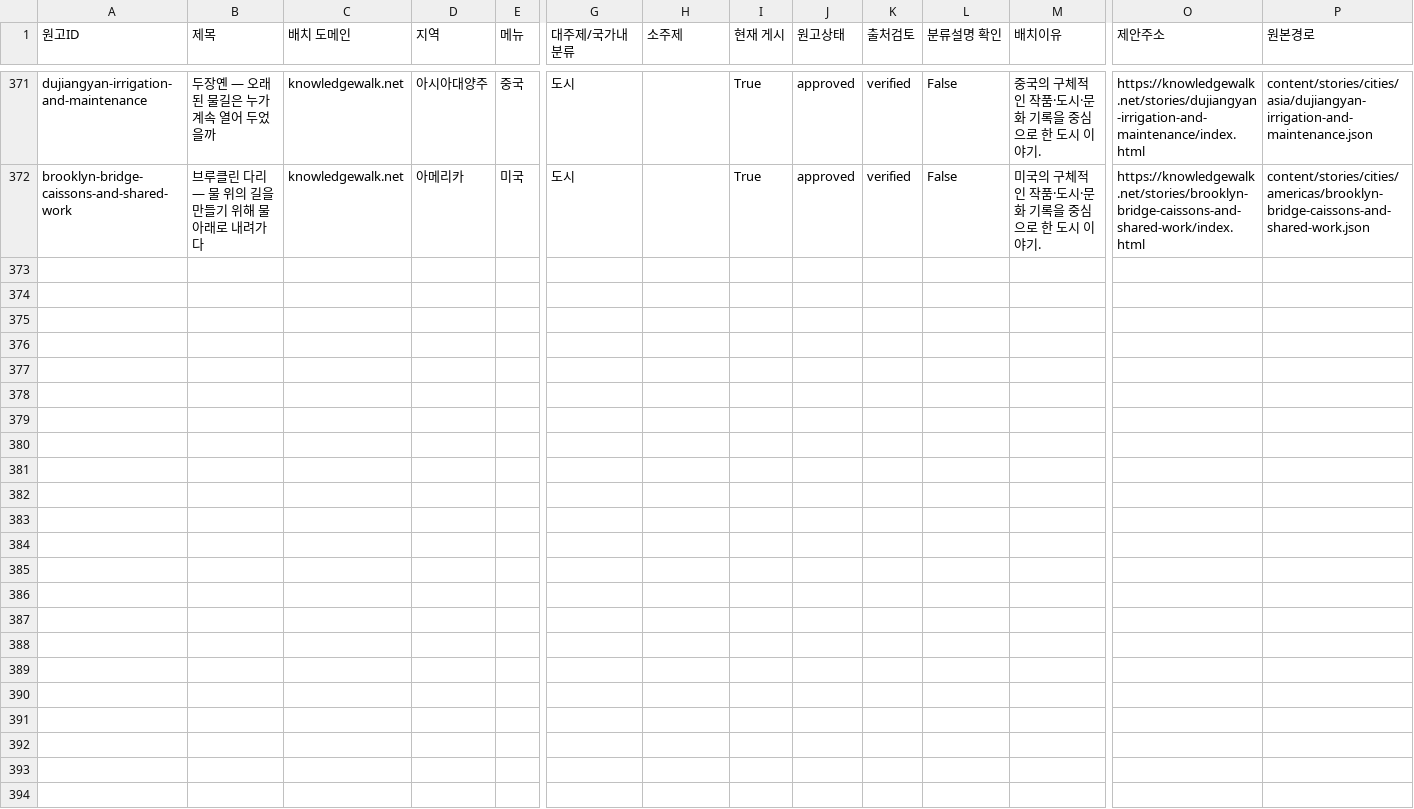
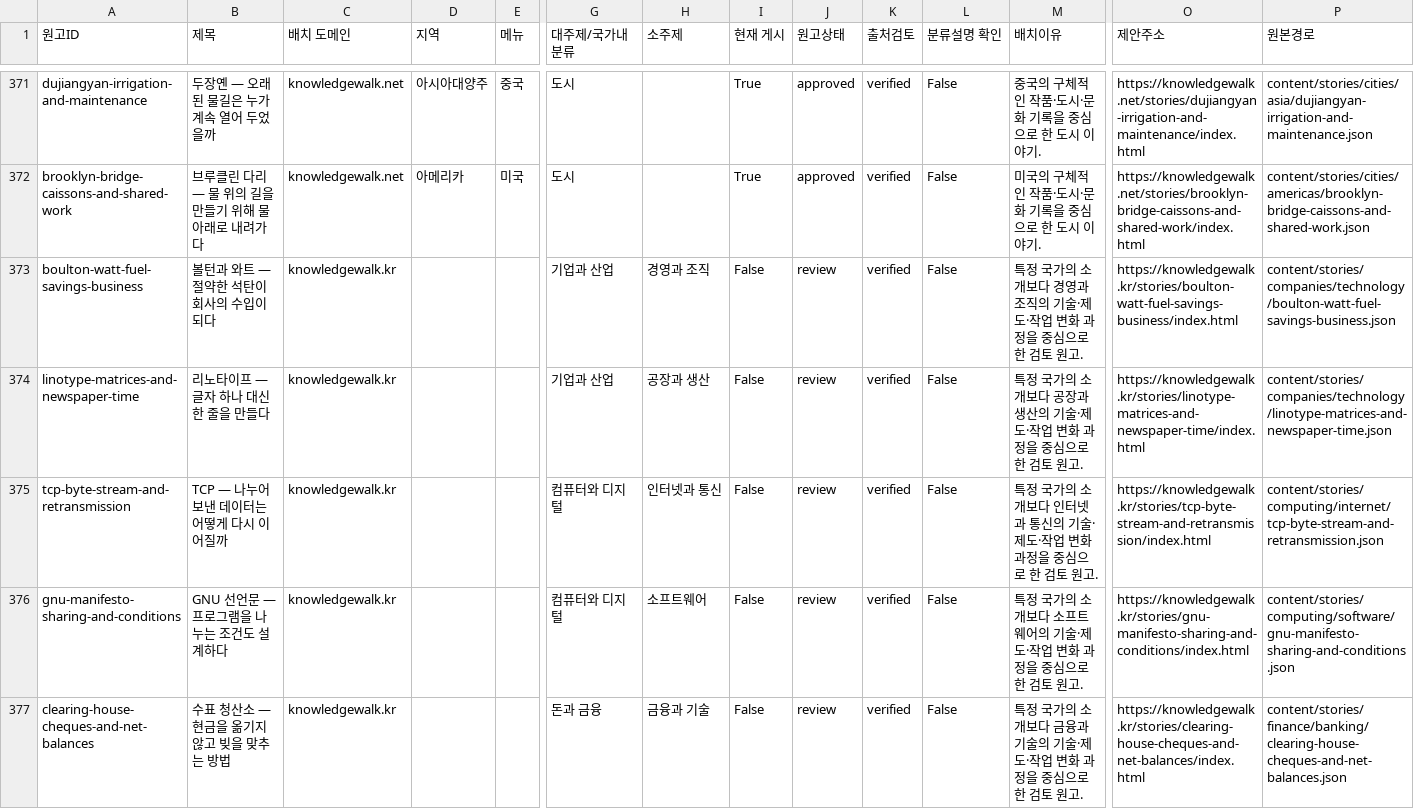
Before and after one commit to linguawalk/Knowledge-Walk, a CSV file: docs/planning/net-kr-placement.csv, drawn as a sheet; only a part is shown, gaps mark what is left out; rows hold the shown columns only; the diff covers the shown part only; the diff names each change by its address in the sheet, - before the commit and + after, or states it on an @@ line.

Commit message:
Add ten kr review stories on work, money, and shared knowledge

```diff
--- a/docs/planning/net-kr-placement.csv
+++ b/docs/planning/net-kr-placement.csv
+row 373: boulton-watt-fuel-savings-business | 볼턴과 와트 — 절약한 석탄이 회사의 수입이 되다 | knowledgewalk.kr |  |  | 기업과 산업 | 경영과 조직 | False | review | verified | False | 특정 국가의 소개보다 경영과 조직의 기술·제도·작업 변화 과정을 중심으로 한 검토 원고. | https://knowledgewalk.kr/stories/boulton-watt-fuel-savings-business/index.html | content/stories/companies/technology/boulton-watt-fuel-savings-business.json
+row 374: linotype-matrices-and-newspaper-time | 리노타이프 — 글자 하나 대신 한 줄을 만들다 | knowledgewalk.kr |  |  | 기업과 산업 | 공장과 생산 | False | review | verified | False | 특정 국가의 소개보다 공장과 생산의 기술·제도·작업 변화 과정을 중심으로 한 검토 원고. | https://knowledgewalk.kr/stories/linotype-matrices-and-newspaper-time/index.html | content/stories/companies/technology/linotype-matrices-and-newspaper-time.json
+row 375: tcp-byte-stream-and-retransmission | TCP — 나누어 보낸 데이터는 어떻게 다시 이어질까 | knowledgewalk.kr |  |  | 컴퓨터와 디지털 | 인터넷과 통신 | False | review | verified | False | 특정 국가의 소개보다 인터넷과 통신의 기술·제도·작업 변화 과정을 중심으로 한 검토 원고. | https://knowledgewalk.kr/stories/tcp-byte-stream-and-retransmission/index.html | content/stories/computing/internet/tcp-byte-stream-and-retransmission.json
+row 376: gnu-manifesto-sharing-and-conditions | GNU 선언문 — 프로그램을 나누는 조건도 설계하다 | knowledgewalk.kr |  |  | 컴퓨터와 디지털 | 소프트웨어 | False | review | verified | False | 특정 국가의 소개보다 소프트웨어의 기술·제도·작업 변화 과정을 중심으로 한 검토 원고. | https://knowledgewalk.kr/stories/gnu-manifesto-sharing-and-conditions/index.html | content/stories/computing/software/gnu-manifesto-sharing-and-conditions.json
+row 377: clearing-house-cheques-and-net-balances | 수표 청산소 — 현금을 옮기지 않고 빚을 맞추는 방법 | knowledgewalk.kr |  |  | 돈과 금융 | 금융과 기술 | False | review | verified | False | 특정 국가의 소개보다 금융과 기술의 기술·제도·작업 변화 과정을 중심으로 한 검토 원고. | https://knowledgewalk.kr/stories/clearing-house-cheques-and-net-balances/index.html | content/stories/finance/banking/clearing-house-cheques-and-net-balances.json
```
Also changed, not shown: 5 added rows elsewhere in this file, 54 other files.
